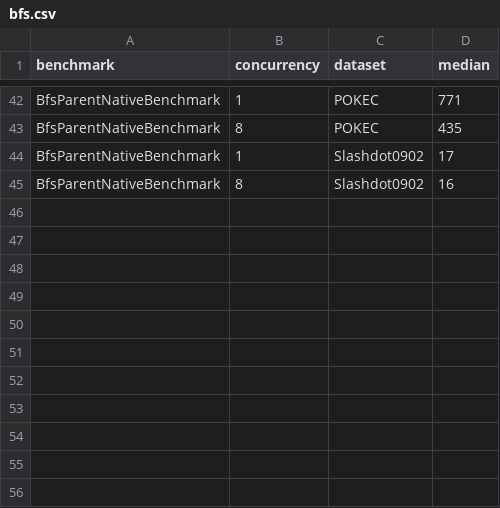
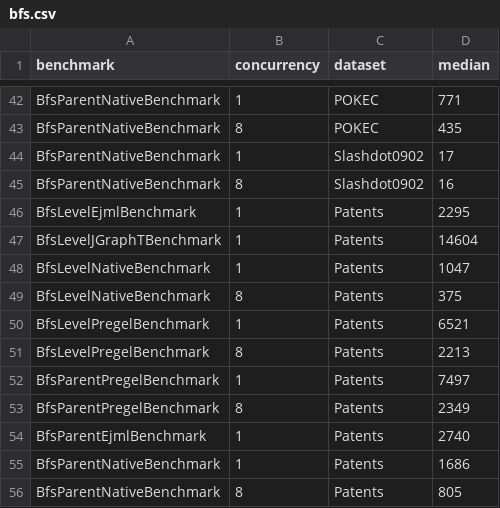
Before and after one commit to FlorentinD/GraphBlasInJavaBenchmarks, a CSV file: benchmarkResults/results/bfs.csv, drawn as a sheet; only a part is shown, gaps mark what is left out.

Commit message:
Update results and visualization scripts

```diff
--- a/benchmarkResults/results/bfs.csv
+++ b/benchmarkResults/results/bfs.csv
@@ -45 +45,12 @@ BfsParentNativeBenchmark,1,Slashdot0902,17
 BfsParentNativeBenchmark,8,Slashdot0902,16
+BfsLevelEjmlBenchmark,1,Patents,2295
+BfsLevelJGraphTBenchmark,1,Patents,14604
+BfsLevelNativeBenchmark,1,Patents,1047
+BfsLevelNativeBenchmark,8,Patents,375
+BfsLevelPregelBenchmark,1,Patents,6521
+BfsLevelPregelBenchmark,8,Patents,2213
+BfsParentPregelBenchmark,1,Patents,7497
+BfsParentPregelBenchmark,8,Patents,2349
+BfsParentEjmlBenchmark,1,Patents,2740
+BfsParentNativeBenchmark,1,Patents,1686
+BfsParentNativeBenchmark,8,Patents,805
```
Also changed, not shown: benchmarkResults/results/masks.csv, benchmarkResults/results/pagerank.csv, 4 other files.
